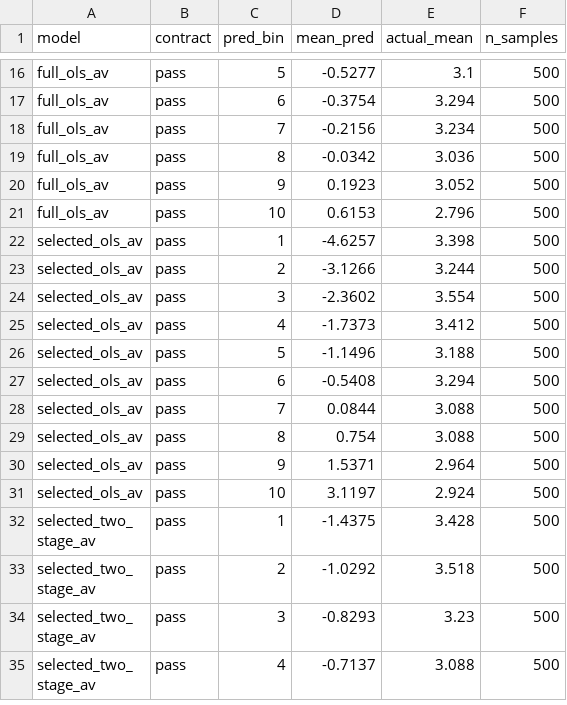
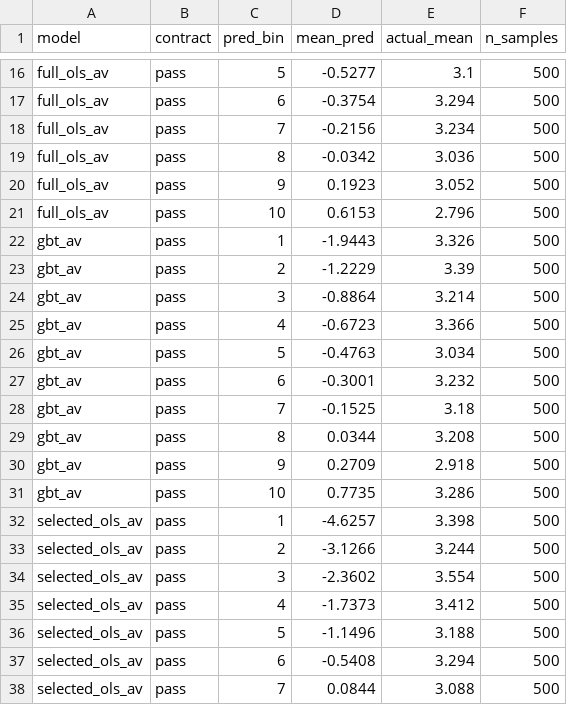
Before and after one commit to Questuart/Bid-Euchre, a CSV file: docs/04_reports/arc_d_v2/r0/full/chart_data/calibration_bins.csv, drawn as a sheet; only a part is shown, gaps mark what is left out; the shorter side is filled out with more unchanged rows; the diff names each change by its address in the sheet, - before the commit and + after, or states it on an @@ line.

```diff
--- a/docs/04_reports/arc_d_v2/r0/full/chart_data/calibration_bins.csv
+++ b/docs/04_reports/arc_d_v2/r0/full/chart_data/calibration_bins.csv
+row 22: gbt_av | pass | 1 | -1.9443 | 3.326 | 500
+row 23: gbt_av | pass | 2 | -1.2229 | 3.39 | 500
+row 24: gbt_av | pass | 3 | -0.8864 | 3.214 | 500
+row 25: gbt_av | pass | 4 | -0.6723 | 3.366 | 500
+row 26: gbt_av | pass | 5 | -0.4763 | 3.034 | 500
+row 27: gbt_av | pass | 6 | -0.3001 | 3.232 | 500
+row 28: gbt_av | pass | 7 | -0.1525 | 3.18 | 500
+row 29: gbt_av | pass | 8 | 0.0344 | 3.208 | 500
+row 30: gbt_av | pass | 9 | 0.2709 | 2.918 | 500
+row 31: gbt_av | pass | 10 | 0.7735 | 3.286 | 500
```
Also changed, not shown: docs/04_reports/arc_d_v2/r0/full/chart_data/residuals.csv, docs/04_reports/arc_d_v2/r1/full/chart_data/calibration_bins.csv, 14 other files.
